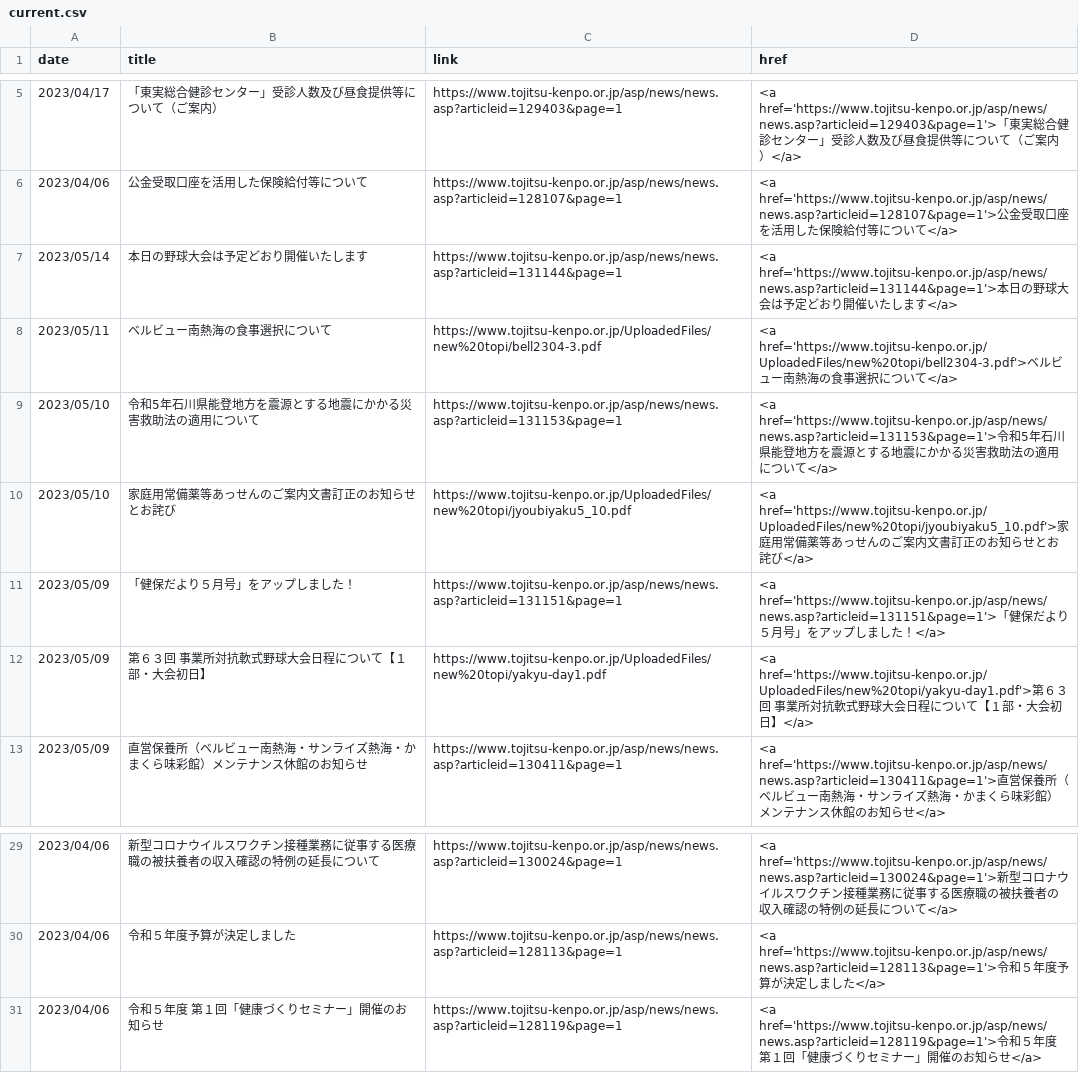
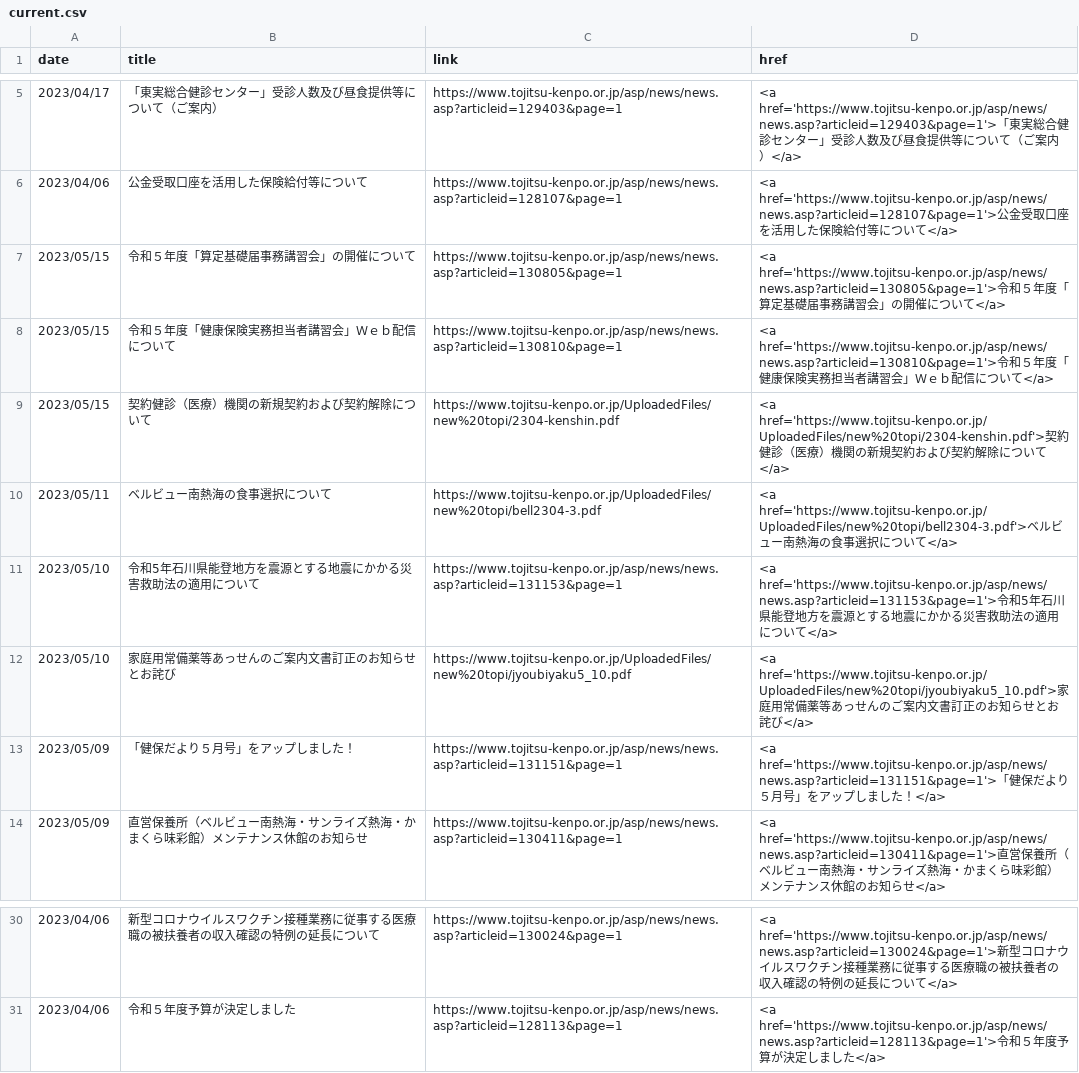
Before and after one commit to nuevocs/webscraping-change-notification, a CSV file: current.csv, drawn as a sheet; only a part is shown, gaps mark what is left out.

```diff
--- a/current.csv
+++ b/current.csv
@@ -6,3 +6,5 @@ date,title,link,href
 2023/04/06,公金受取口座を活用した保険給付等について,https://www.tojitsu-kenpo.or.jp/asp/news/news.asp?articleid=128107&page=1,<a href='https://www.tojitsu-kenpo.or.jp/asp/news/news.asp?articleid=128107&page=1'>公金受取口座を活用した保険給付等について</a>
-2023/05/14,本日の野球大会は予定どおり開催いたします,https://www.tojitsu-kenpo.or.jp/asp/news/news.asp?articleid=131144&page=1,<a href='https://www.tojitsu-kenpo.or.jp/asp/news/news.asp?articleid=131144&page=1'>本日の野球大会は予定どおり開催いたします</a>
+2023/05/15,令和５年度「算定基礎届事務講習会」の開催について,https://www.tojitsu-kenpo.or.jp/asp/news/news.asp?articleid=130805&page=1,<a href='https://www.tojitsu-kenpo.or.jp/asp/news/news.asp?articleid=130805&page=1'>令和５年度「算定基礎届事務講習会」の開催について</a>
+2023/05/15,令和５年度「健康保険実務担当者講習会」Ｗｅｂ配信について,https://www.tojitsu-kenpo.or.jp/asp/news/news.asp?articleid=130810&page=1,<a href='https://www.tojitsu-kenpo.or.jp/asp/news/news.asp?articleid=130810&page=1'>令和５年度「健康保険実務担当者講習会」Ｗｅｂ配信について</a>
+2023/05/15,契約健診（医療）機関の新規契約および契約解除について,https://www.tojitsu-kenpo.or.jp/UploadedFiles/new%20topi/2304-kenshin.pdf,<a href='https://www.tojitsu-kenpo.or.jp/UploadedFiles/new%20topi/2304-kenshin.pdf'>契約健診（医療）機関の新規契約および契約解除について</a>
 2023/05/11,ベルビュー南熱海の食事選択について,https://www.tojitsu-kenpo.or.jp/UploadedFiles/new%20topi/bell2304-3.pdf,<a href='https://www.tojitsu-kenpo.or.jp/UploadedFiles/new%20topi/bell2304-3.pdf'>ベルビュー南熱海の食事選択について</a>
@@ -11,3 +13,2 @@ date,title,link,href
 2023/05/09,「健保だより５月号」をアップしました！,https://www.tojitsu-kenpo.or.jp/asp/news/news.asp?articleid=131151&page=1,<a href='https://www.tojitsu-kenpo.or.jp/asp/news/news.asp?articleid=131151&page=1'>「健保だより５月号」をアップしました！</a>
-2023/05/09,第６３回 事業所対抗軟式野球大会日程について【１部・大会初日】,https://www.tojitsu-kenpo.or.jp/UploadedFiles/new%20topi/yakyu-day1.pdf,<a href='https://www.tojitsu-kenpo.or.jp/UploadedFiles/new%20topi/yakyu-day1.pdf'>第６３回 事業所対抗軟式野球大会日程について【１部・大会初日】</a>
 2023/05/09,直営保養所（ベルビュー南熱海・サンライズ熱海・かまくら味彩館）メンテナンス休館のお知らせ,https://www.tojitsu-kenpo.or.jp/asp/news/news.asp?articleid=130411&page=1,<a href='https://www.tojitsu-kenpo.or.jp/asp/news/news.asp?articleid=130411&page=1'>直営保養所（ベルビュー南熱海・サンライズ熱海・かまくら味彩館）メンテナンス休館のお知らせ</a>
@@ -30,2 +31 @@ date,title,link,href
 2023/04/06,令和５年度予算が決定しました,https://www.tojitsu-kenpo.or.jp/asp/news/news.asp?articleid=128113&page=1,<a href='https://www.tojitsu-kenpo.or.jp/asp/news/news.asp?articleid=128113&page=1'>令和５年度予算が決定しました</a>
-2023/04/06,令和５年度　第１回「健康づくりセミナー」開催のお知らせ,https://www.tojitsu-kenpo.or.jp/asp/news/news.asp?articleid=128119&page=1,<a href='https://www.tojitsu-kenpo.or.jp/asp/news/news.asp?articleid=128119&page=1'>令和５年度　第１回「健康づくりセミナー」開催のお知らせ</a>
```
